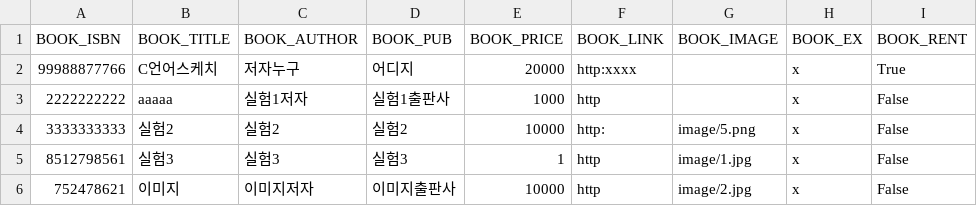
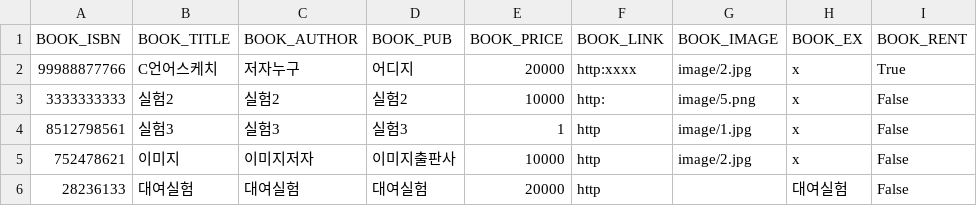
Before and after one commit to dl28236133/git_python3_4223, a CSV file: Book.csv, drawn as a sheet.

```diff
--- a/Book.csv
+++ b/Book.csv
@@ -1,4 +1,3 @@
 BOOK_ISBN,BOOK_TITLE,BOOK_AUTHOR,BOOK_PUB,BOOK_PRICE,BOOK_LINK,BOOK_IMAGE,BOOK_EX,BOOK_RENT
-99988877766,C언어스케치,저자누구,어디지,20000,http:xxxx,,x,True
-2222222222,aaaaa,실험1저자,실험1출판사,1000,http,,x,False
+99988877766,C언어스케치,저자누구,어디지,20000,http:xxxx,image/2.jpg,x,True
 3333333333,실험2,실험2,실험2,10000,http:,image/5.png,x,False
@@ -6 +5,2 @@
 752478621,이미지,이미지저자,이미지출판사,10000,http,image/2.jpg,x,False
+28236133,대여실험,대여실험,대여실험,20000,http,,대여실험,False
```
Also changed, not shown: Member.csv, RENT.csv, 3 other files.
